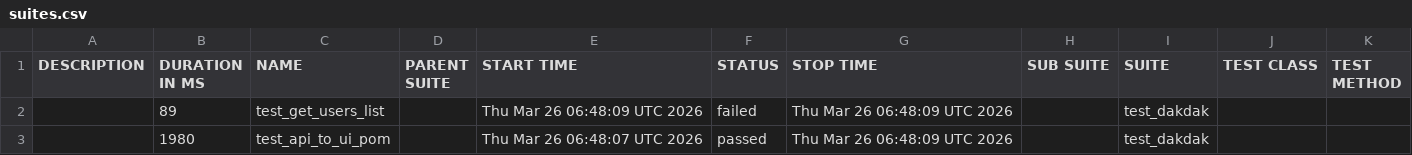
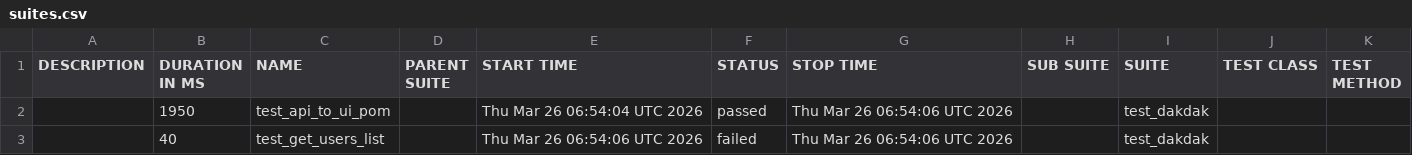
Before and after one commit to xeuey-qa/selenium_qa, a CSV file: data/suites.csv, drawn as a sheet.

```diff
--- a/data/suites.csv
+++ b/data/suites.csv
@@ -1,3 +1,3 @@
 "DESCRIPTION","DURATION IN MS","NAME","PARENT SUITE","START TIME","STATUS","STOP TIME","SUB SUITE","SUITE","TEST CLASS","TEST METHOD"
-"","89","test_get_users_list","","Thu Mar 26 06:48:09 UTC 2026","failed","Thu Mar 26 06:48:09 UTC 2026","","test_dakdak","",""
-"","1980","test_api_to_ui_pom","","Thu Mar 26 06:48:07 UTC 2026","passed","Thu Mar 26 06:48:09 UTC 2026","","test_dakdak","",""
+"","1950","test_api_to_ui_pom","","Thu Mar 26 06:54:04 UTC 2026","passed","Thu Mar 26 06:54:06 UTC 2026","","test_dakdak","",""
+"","40","test_get_users_list","","Thu Mar 26 06:54:06 UTC 2026","failed","Thu Mar 26 06:54:06 UTC 2026","","test_dakdak","",""
```
Also changed, not shown: 28 other files.
